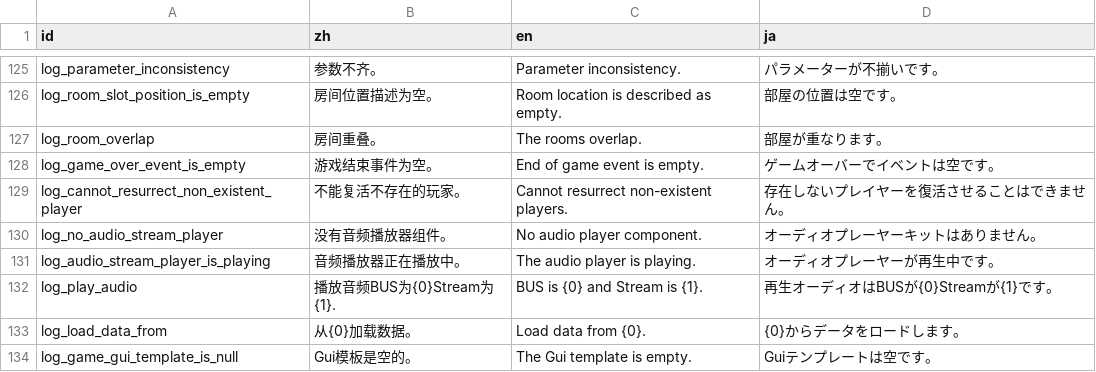
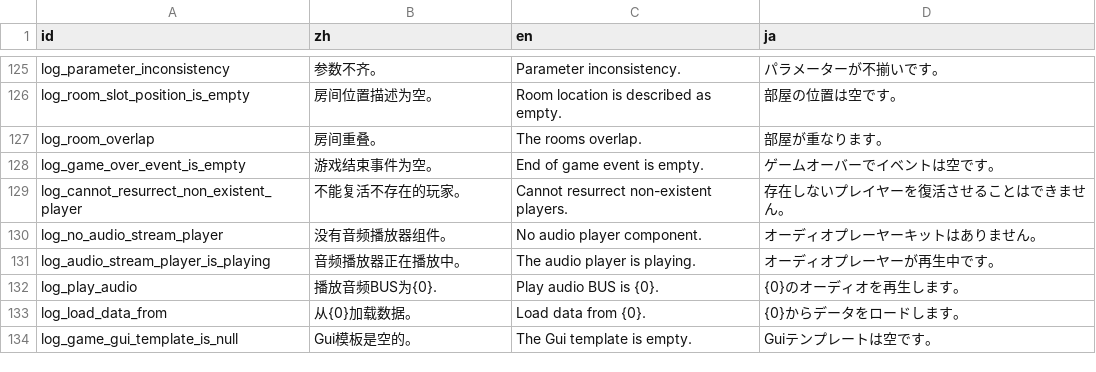
Before and after one commit to Cold-Mint/Traveller, a CSV file: locals/Log.csv, drawn as a sheet; only a part is shown, gaps mark what is left out.

Commit message:
Fixed an issue where weapons do not play fire sound correctly. 解决武器不能正确播放开火音效的问题。

```diff
--- a/locals/Log.csv
+++ b/locals/Log.csv
@@ -131,3 +131,3 @@ log_no_audio_stream_player,没有音频播放器组件。,No audio player compon
 log_audio_stream_player_is_playing,音频播放器正在播放中。,The audio player is playing.,オーディオプレーヤーが再生中です。
-log_play_audio,播放音频BUS为{0}Stream为{1}.,BUS is {0} and Stream is {1}.,再生オーディオはBUSが{0}Streamが{1}です。
+log_play_audio,播放音频BUS为{0}.,Play audio BUS is {0}.,{0}のオーディオを再生します。
 log_load_data_from,从{0}加载数据。,Load data from {0}.,{0}からデータをロードします。
```
Also changed, not shown: 6 other files.
